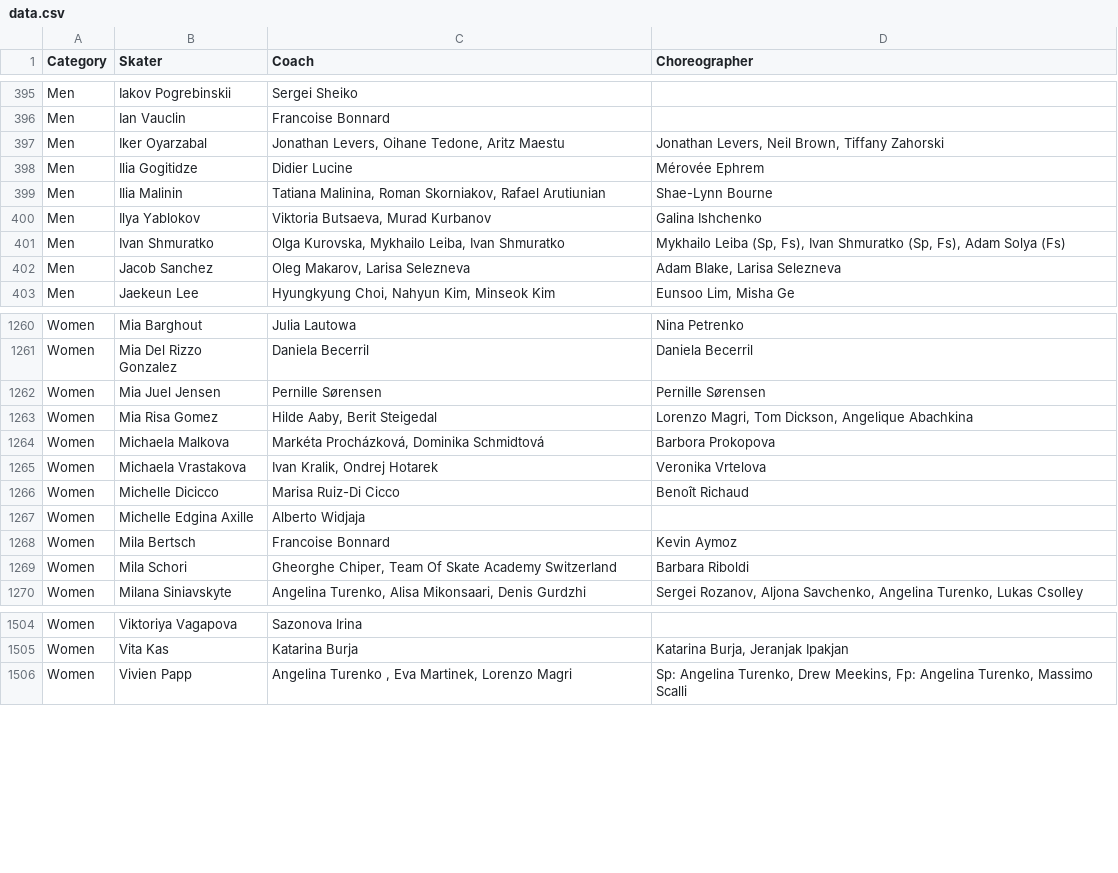
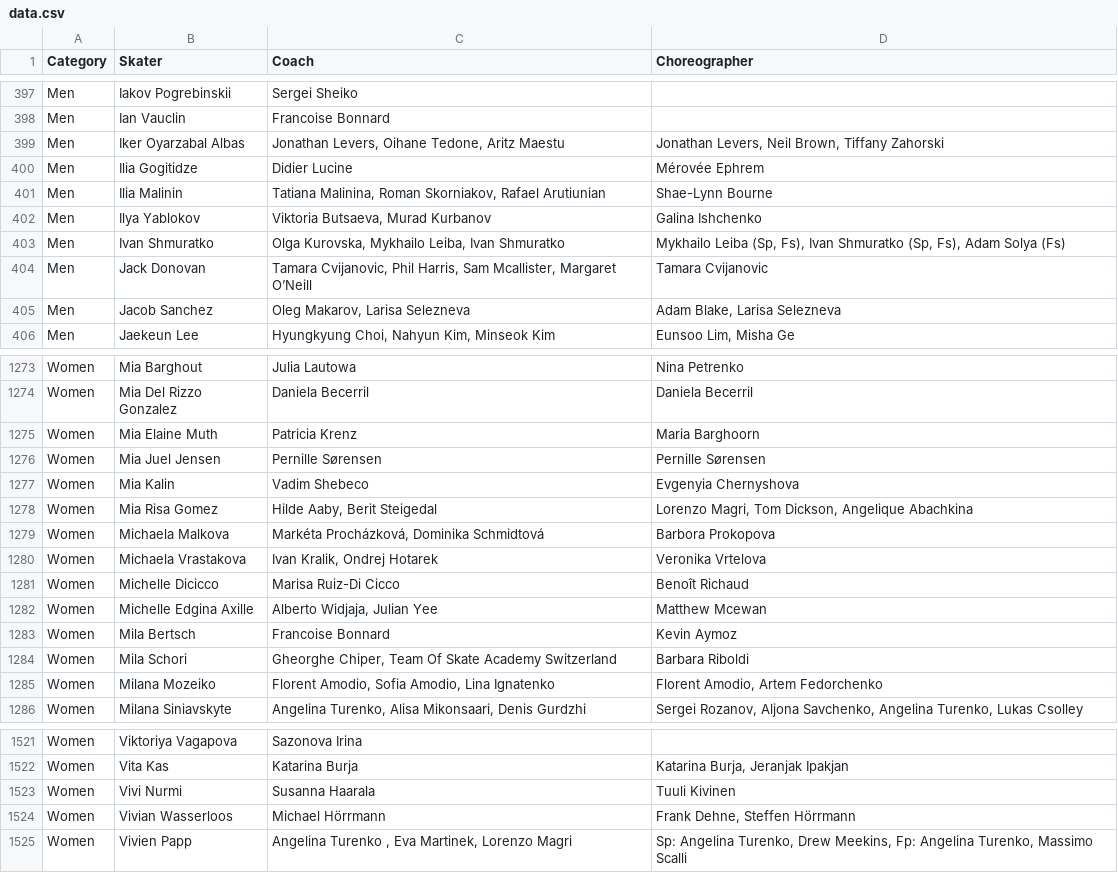
Before and after one commit to edomt/isu-data, a CSV file: data.csv, drawn as a sheet; only a part is shown, gaps mark what is left out; the diff covers the shown part only.

Commit message:
ISU: automated update

```diff
--- a/data.csv
+++ b/data.csv
@@ -396,3 +398,3 @@ Men,Iakov Pogrebinskii,Sergei Sheiko,
 Men,Ian Vauclin,Francoise Bonnard,
-Men,Iker Oyarzabal,"Jonathan Levers, Oihane Tedone, Aritz Maestu","Jonathan Levers, Neil Brown, Tiffany Zahorski"
+Men,Iker Oyarzabal Albas,"Jonathan Levers, Oihane Tedone, Aritz Maestu","Jonathan Levers, Neil Brown, Tiffany Zahorski"
 Men,Ilia Gogitidze,Didier Lucine,Mérovée Ephrem
@@ -401,2 +403,3 @@ Men,Ilya Yablokov,"Viktoria Butsaeva, Murad Kurbanov",Galina Ishchenko
 Men,Ivan Shmuratko,"Olga Kurovska, Mykhailo Leiba, Ivan Shmuratko","Mykhailo Leiba (Sp, Fs), Ivan Shmuratko (Sp,  Fs), Adam Solya (Fs)"
+Men,Jack Donovan,"Tamara Cvijanovic, Phil Harris, Sam Mcallister, Margaret O’Neill",Tamara Cvijanovic
 Men,Jacob Sanchez,"Oleg Makarov, Larisa Selezneva","Adam Blake, Larisa Selezneva"
@@ -1261,3 +1274,5 @@ Women,Mia Barghout,Julia Lautowa,Nina Petrenko
 Women,Mia Del Rizzo Gonzalez,Daniela Becerril,Daniela Becerril
+Women,Mia Elaine Muth,Patricia Krenz,Maria Barghoorn
 Women,Mia Juel Jensen,Pernille Sørensen,Pernille Sørensen
+Women,Mia Kalin,Vadim Shebeco,Evgenyia Chernyshova
 Women,Mia Risa Gomez,"Hilde Aaby, Berit Steigedal","Lorenzo Magri, Tom Dickson, Angelique Abachkina"
@@ -1266,5 +1281,6 @@ Women,Michaela Vrastakova,"Ivan Kralik, Ondrej Hotarek",Veronika Vrtelova
 Women,Michelle Dicicco,Marisa Ruiz-Di Cicco,Benoît Richaud
-Women,Michelle Edgina Axille,Alberto Widjaja,
+Women,Michelle Edgina Axille,"Alberto Widjaja, Julian Yee",Matthew Mcewan
 Women,Mila Bertsch,Francoise Bonnard,Kevin Aymoz
 Women,Mila Schori,"Gheorghe Chiper, Team Of Skate Academy Switzerland",Barbara Riboldi
+Women,Milana Mozeiko,"Florent Amodio, Sofia Amodio, Lina Ignatenko","Florent Amodio, Artem Fedorchenko"
 Women,Milana Siniavskyte,"Angelina Turenko, Alisa Mikonsaari, Denis Gurdzhi","Sergei Rozanov, Aljona Savchenko, Angelina Turenko, Lukas Csolley"
@@ -1505,2 +1522,4 @@ Women,Viktoriya Vagapova,Sazonova Irina,
 Women,Vita Kas,Katarina Burja,"Katarina Burja, Jeranjak Ipakjan"
+Women,Vivi Nurmi,Susanna Haarala,Tuuli Kivinen
+Women,Vivian Wasserloos,Michael Hörrmann,"Frank Dehne, Steffen Hörrmann"
 Women,Vivien Papp,"Angelina Turenko , Eva Martinek, Lorenzo Magri","Sp: Angelina Turenko, Drew Meekins, Fp: Angelina Turenko, Massimo Scalli"
```
Also changed, not shown: 14 added rows, 1 removed row and 29 edited cells elsewhere in this file.
